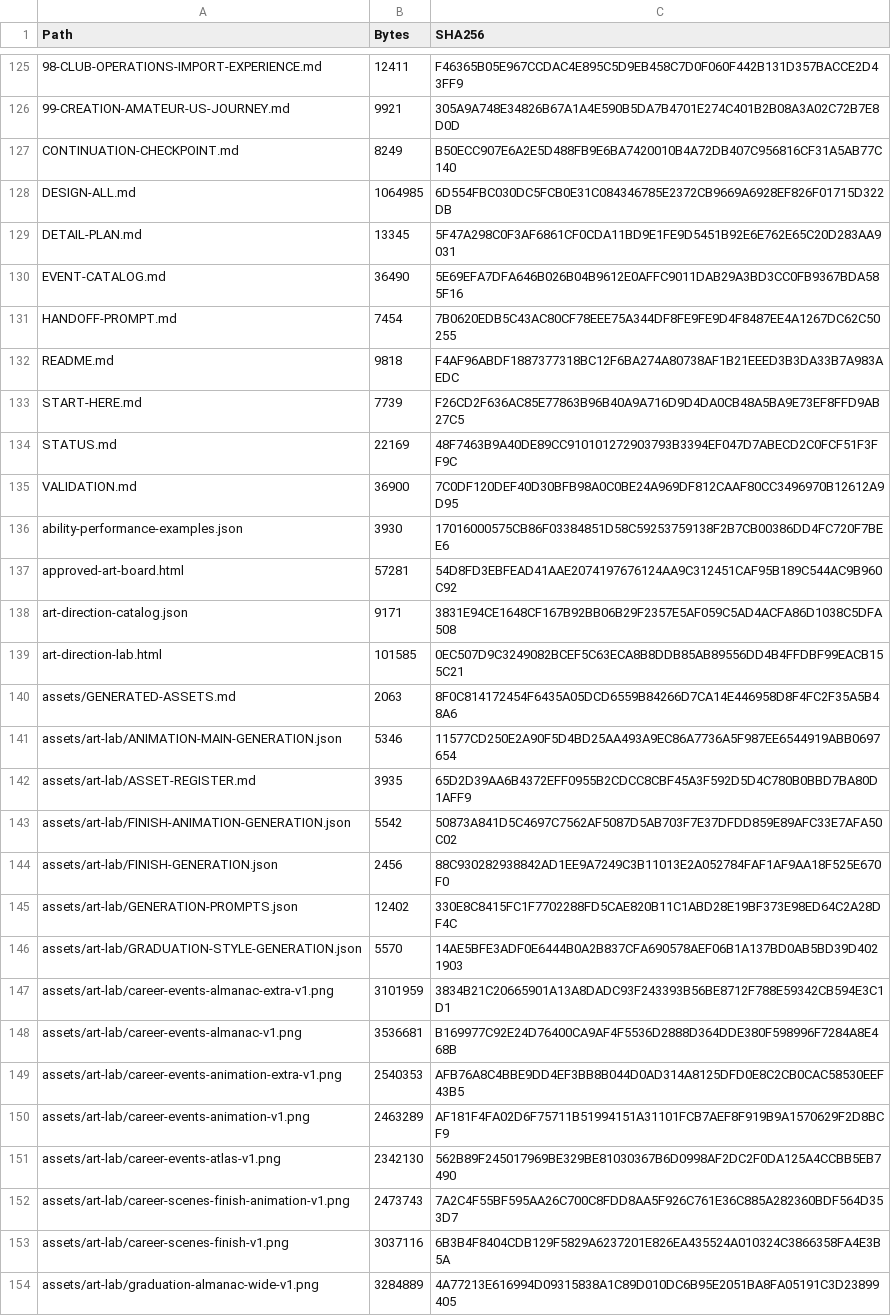
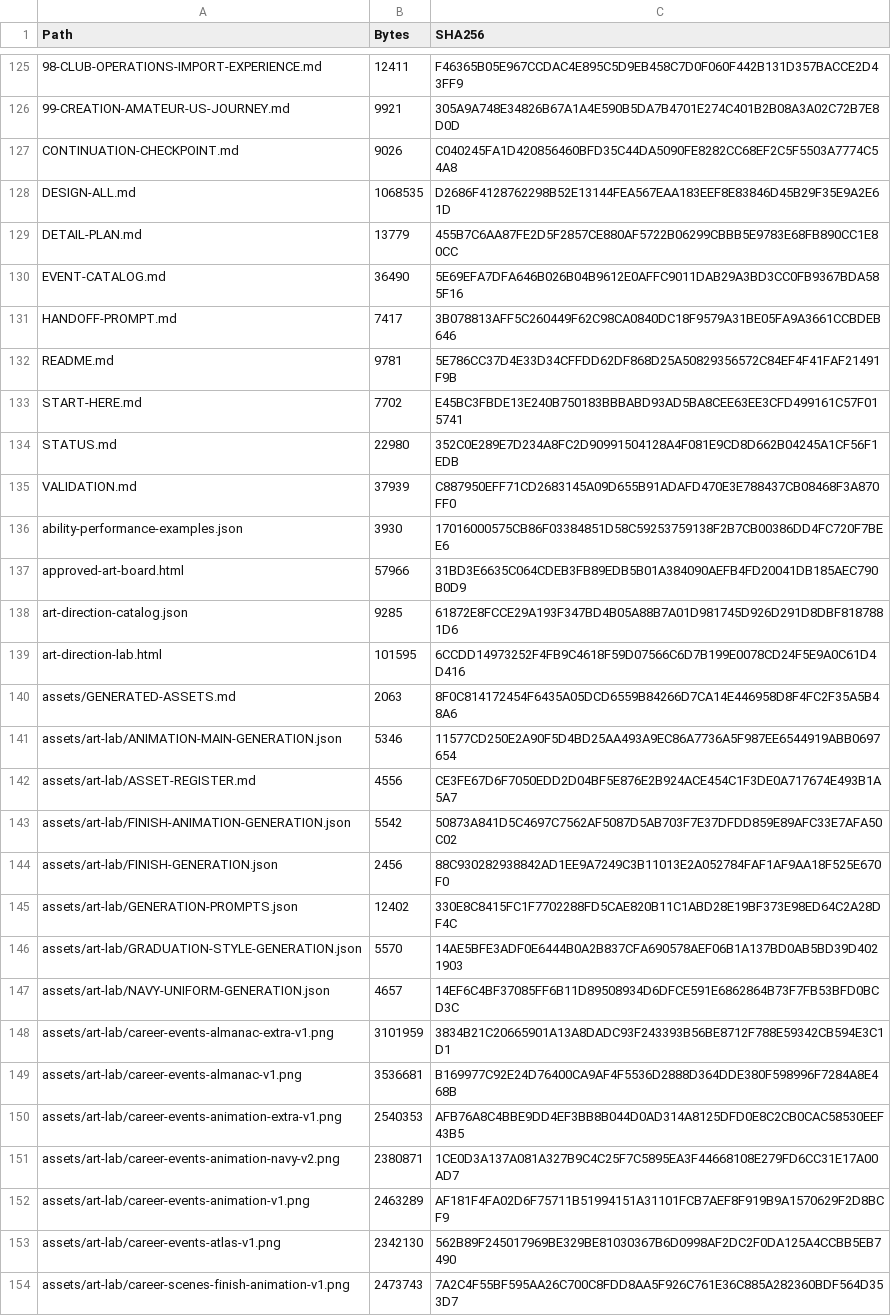
Before and after one commit to bossxor/baseball_Career, a CSV file: docs/design/MANIFEST-SHA256.csv, drawn as a sheet; only a part is shown, gaps mark what is left out; the shorter side is filled out with more unchanged rows; the diff covers the shown part only; the diff names each change by its address in the sheet, - before the commit and + after, or states it on an @@ line.

Commit message:
docs: apply approved navy uniform art variants

```diff
--- a/docs/design/MANIFEST-SHA256.csv
+++ b/docs/design/MANIFEST-SHA256.csv
-B127 (Bytes): 8249
+B127 (Bytes): 9026
-C127 (SHA256): B50ECC907E6A2E5D488FB9E6BA7420010B4A72DB407C956816CF31A5AB77C140
+C127 (SHA256): C040245FA1D420856460BFD35C44DA5090FE8282CC68EF2C5F5503A7774C54A8
-B128 (Bytes): 1064985
+B128 (Bytes): 1068535
-C128 (SHA256): 6D554FBC030DC5FCB0E31C084346785E2372CB9669A6928EF826F01715D322DB
+C128 (SHA256): D2686F4128762298B52E13144FEA567EAA183EEF8E83846D45B29F35E9A2E61D
-B129 (Bytes): 13345
+B129 (Bytes): 13779
-C129 (SHA256): 5F47A298C0F3AF6861CF0CDA11BD9E1FE9D5451B92E6E762E65C20D283AA9031
+C129 (SHA256): 455B7C6AA87FE2D5F2857CE880AF5722B06299CBBB5E9783E68FB890CC1E80CC
-B131 (Bytes): 7454
+B131 (Bytes): 7417
-C131 (SHA256): 7B0620EDB5C43AC80CF78EEE75A344DF8FE9FE9D4F8487EE4A1267DC62C50255
+C131 (SHA256): 3B078813AFF5C260449F62C98CA0840DC18F9579A31BE05FA9A3661CCBDEB646
-B132 (Bytes): 9818
+B132 (Bytes): 9781
-C132 (SHA256): F4AF96ABDF1887377318BC12F6BA274A80738AF1B21EEED3B3DA33B7A983AEDC
+C132 (SHA256): 5E786CC37D4E33D34CFFDD62DF868D25A50829356572C84EF4F41FAF21491F9B
-B133 (Bytes): 7739
+B133 (Bytes): 7702
-C133 (SHA256): F26CD2F636AC85E77863B96B40A9A716D9D4DA0CB48A5BA9E73EF8FFD9AB27C5
+C133 (SHA256): E45BC3FBDE13E240B750183BBBABD93AD5BA8CEE63EE3CFD499161C57F015741
-B134 (Bytes): 22169
+B134 (Bytes): 22980
-C134 (SHA256): 48F7463B9A40DE89CC910101272903793B3394EF047D7ABECD2C0FCF51F3FF9C
+C134 (SHA256): 352C0E289E7D234A8FC2D90991504128A4F081E9CD8D662B04245A1CF56F1EDB
-B135 (Bytes): 36900
+B135 (Bytes): 37939
-C135 (SHA256): 7C0DF120DEF40D30BFB98A0C0BE24A969DF812CAAF80CC3496970B12612A9D95
+C135 (SHA256): C887950EFF71CD2683145A09D655B91ADAFD470E3E788437CB08468F3A870FF0
-B137 (Bytes): 57281
+B137 (Bytes): 57966
-C137 (SHA256): 54D8FD3EBFEAD41AAE2074197676124AA9C312451CAF95B189C544AC9B960C92
+C137 (SHA256): 31BD3E6635C064CDEB3FB89EDB5B01A384090AEFB4FD20041DB185AEC790B0D9
-B138 (Bytes): 9171
+B138 (Bytes): 9285
-C138 (SHA256): 3831E94CE1648CF167B92BB06B29F2357E5AF059C5AD4ACFA86D1038C5DFA508
+C138 (SHA256): 61872E8FCCE29A193F347BD4B05A88B7A01D981745D926D291D8DBF8187881D6
-B139 (Bytes): 101585
+B139 (Bytes): 101595
-C139 (SHA256): 0EC507D9C3249082BCEF5C63ECA8B8DDB85AB89556DD4B4FFDBF99EACB155C21
+C139 (SHA256): 6CCDD14973252F4FB9C4618F59D07566C6D7B199E0078CD24F5E9A0C61D4D416
-B142 (Bytes): 3935
+B142 (Bytes): 4556
-C142 (SHA256): 65D2D39AA6B4372EFF0955B2CDCC8CBF45A3F592D5D4C780B0BBD7BA80D1AFF9
+C142 (SHA256): CE3FE67D6F7050EDD2D04BF5E876E2B924ACE454C1F3DE0A717674E493B1A5A7
+row 147: assets/art-lab/NAVY-UNIFORM-GENERATION.json | 4657 | 14EF6C4BF37085FF6B11D89508934D6DFCE591E6862864B73F7FB53BFD0BCD3C
+row 151: assets/art-lab/career-events-animation-navy-v2.png | 2380871 | 1CE0D3A137A081A327B9C4C25F7C5895EA3F44668108E279FD6CC31E17A00AD7
```
Also changed, not shown: 2 added rows and 18 edited cells elsewhere in this file, 25 other files.
